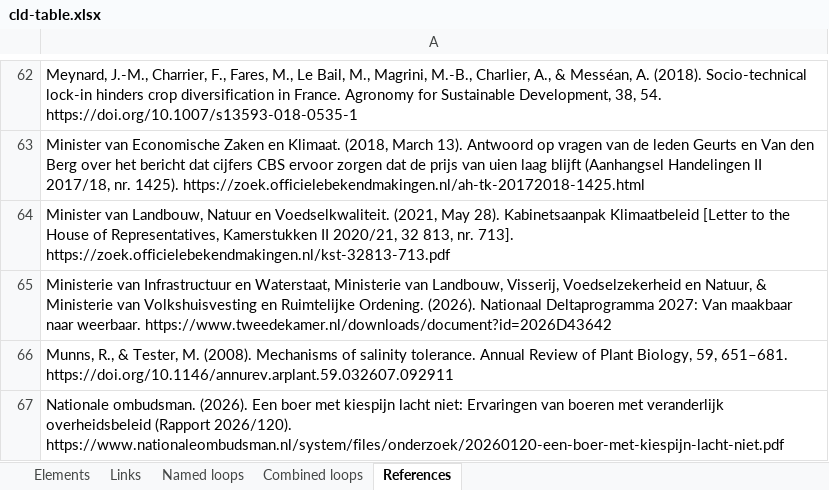
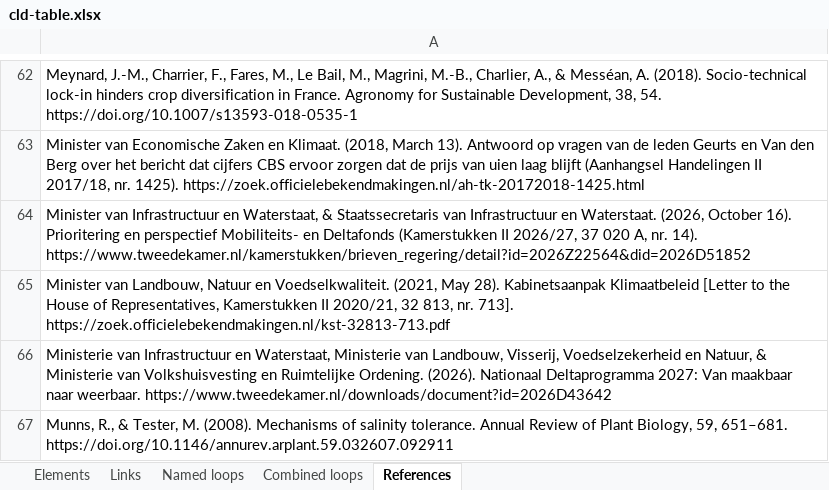
Before and after one commit to jordyzuidam2003-bot/zeeland-cld, an Excel workbook: docs/tables/cld-table.xlsx, sheet References, drawn as a sheet; only a part is shown, gaps mark what is left out; the shorter side is filled out with more unchanged rows; values as stored, in another font and other column widths than the file's, no borders; the diff names each change by its address in the sheet, - before the commit and + after, or states it on an @@ line.

```diff
--- a/docs/tables/cld-table.xlsx (sheet References)
+++ b/docs/tables/cld-table.xlsx (sheet References)
+row 64: Minister van Infrastructuur en Waterstaat, & Staatssecretaris van Infrastructuur en Waterstaat. (2026, October 16). Prioritering en perspectief Mobiliteits- en Deltafonds (Kamerstukken II 2026/27, 37 020 A, nr. 14). https://www.tweedekamer.nl/kamerstukken/brieven_regering/detail?id=2026Z22564&did=2026D51852
```
Also changed, not shown: sheet Elements, 6 other files.
